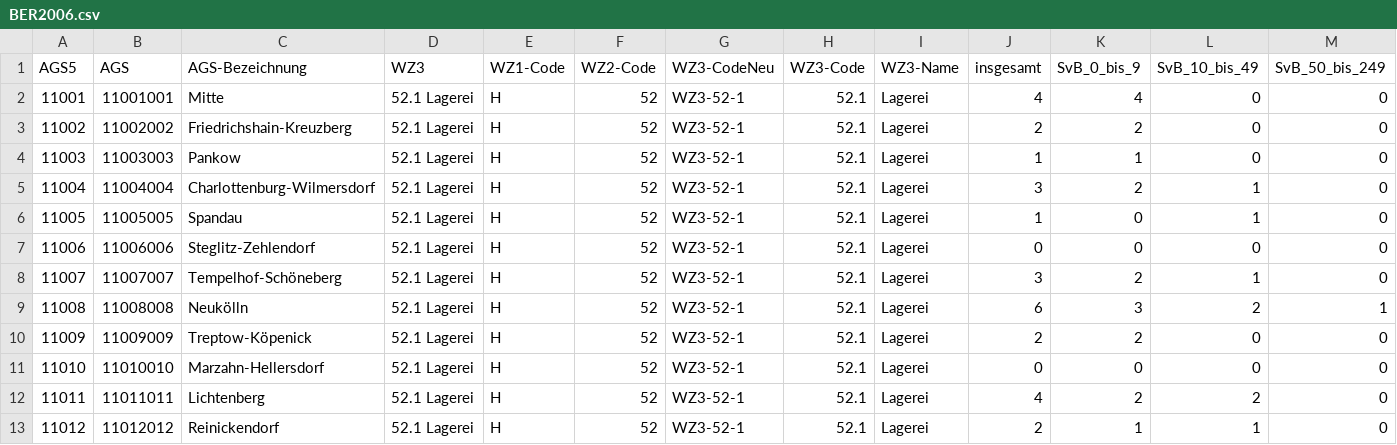
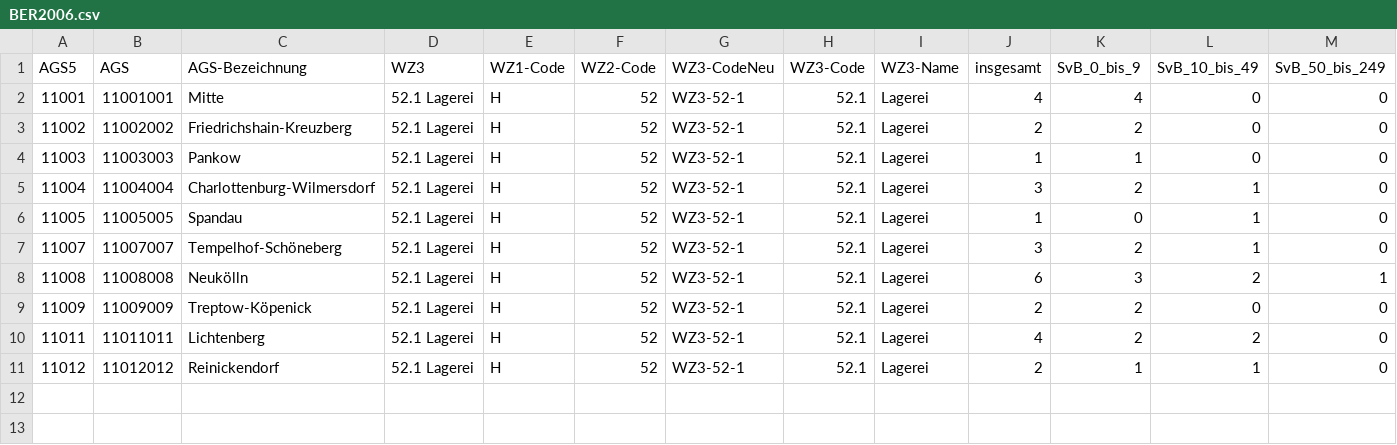
Before and after one commit to Falko-R/b3, a CSV file: 1-prep/ecodat/BER2006.csv, drawn as a sheet; only a part is shown; rows hold the shown columns only; the diff names each change by its address in the sheet, - before the commit and + after, or states it on an @@ line.

```diff
--- a/1-prep/ecodat/BER2006.csv
+++ b/1-prep/ecodat/BER2006.csv
-row 7: 11006 | 11006006 | Steglitz-Zehlendorf | 52.1 Lagerei | H | 52 | WZ3-52-1 | 52.1 | Lagerei | 0 | 0 | 0 | 0
-row 11: 11010 | 11010010 | Marzahn-Hellersdorf | 52.1 Lagerei | H | 52 | WZ3-52-1 | 52.1 | Lagerei | 0 | 0 | 0 | 0
```
Also changed, not shown: 1-prep/ecodat/BER2007.csv, 1-prep/ecodat/BER2008.csv, 17 other files.
